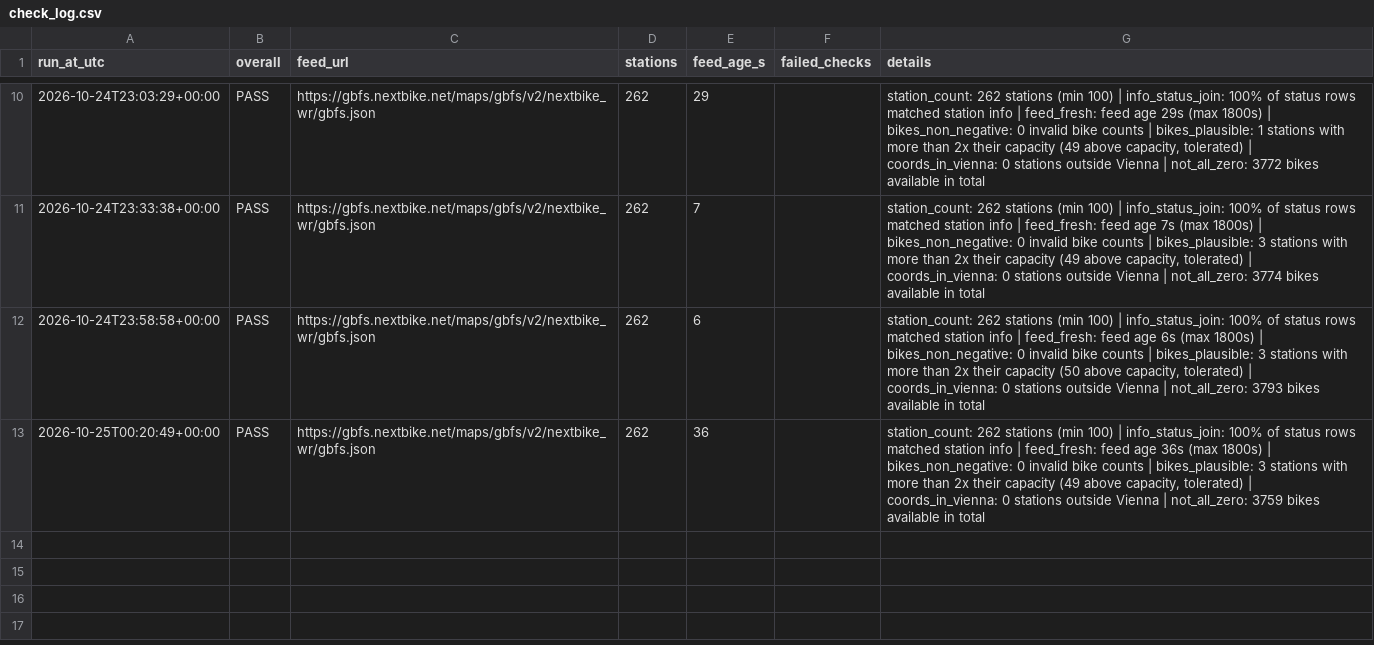
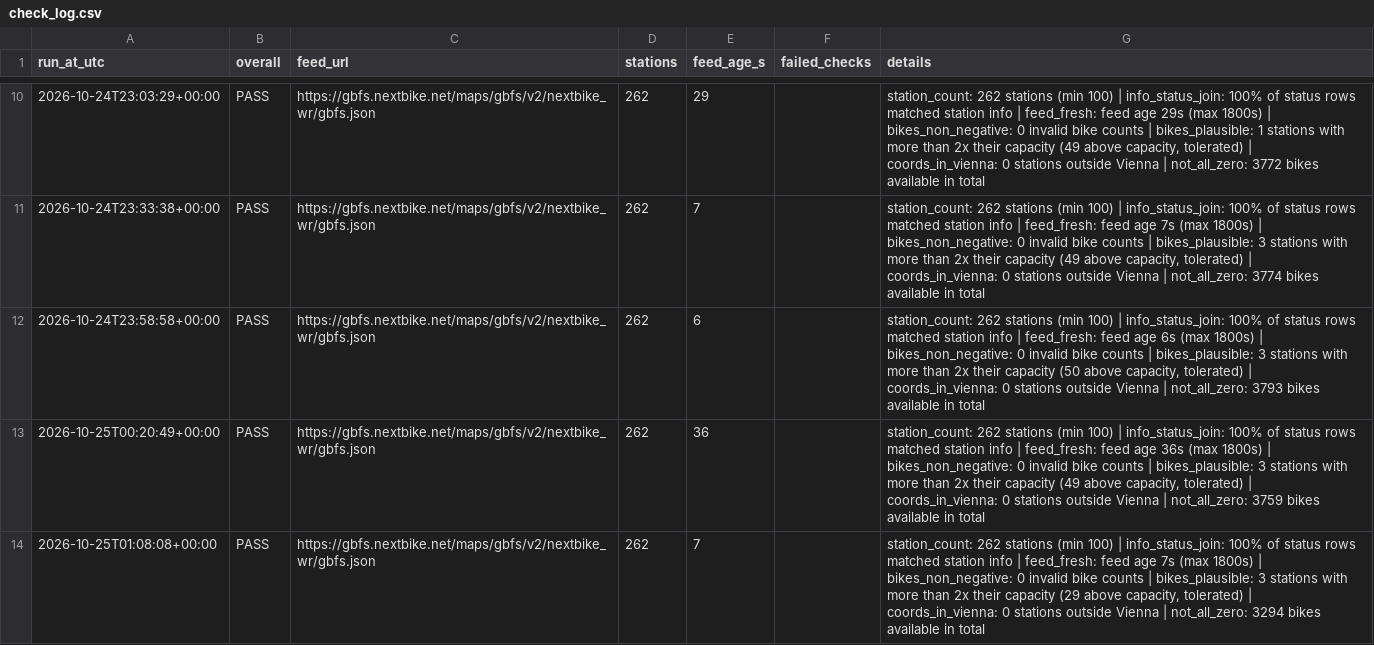
Before and after one commit to anitamor/vienna-nextbike-availability, a CSV file: data/check_log.csv, drawn as a sheet; only a part is shown, gaps mark what is left out; the diff names each change by its address in the sheet, - before the commit and + after, or states it on an @@ line.

```diff
--- a/data/check_log.csv
+++ b/data/check_log.csv
+row 14: 2026-10-25T01:08:08+00:00 | PASS | https://gbfs.nextbike.net/maps/gbfs/v2/nextbike_wr/gbfs.json | 262 | 7 |  | station_count: 262 stations (min 100) | info_status_join: 100% of status rows matched station info | feed_fresh: feed age 7s (max 1800s) | bikes_non_negative: 0 invalid bike counts | bikes_plausible: 3 stations with more than 2x their capacity (29 above capacity, tolerated) | coords_in_vienna: 0 stations outside Vienna | not_all_zero: 3294 bikes available in total
```
Also changed, not shown: 1 other file.
